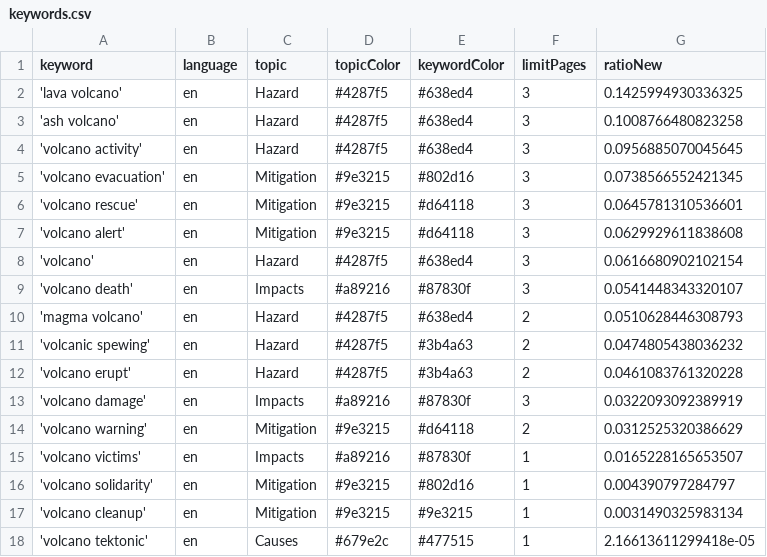
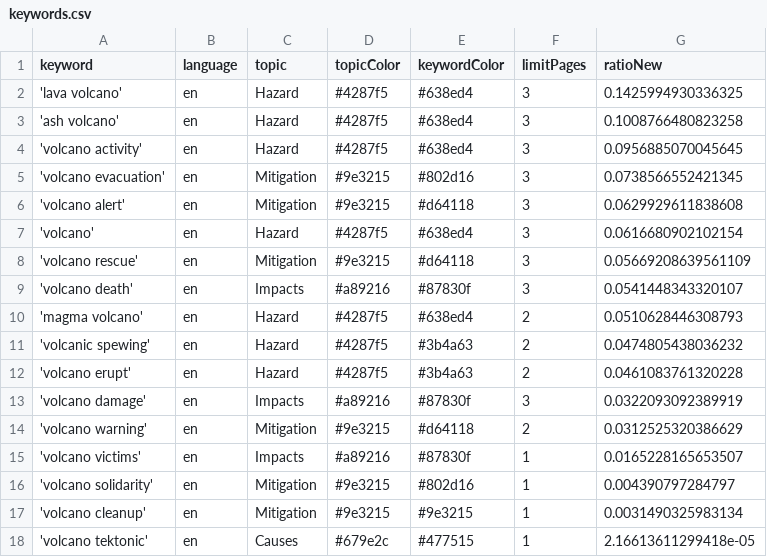
Before and after one commit to paulski99-news/volcanoIsComing, a CSV file: keywords.csv, drawn as a sheet; removed rows and columns are numbered as before the commit, all else as after; the diff names each change by its address in the sheet, - before the commit and + after, or states it on an @@ line.

Commit message:
Commit from GitHub Actions (harvest:0.0)

```diff
--- a/keywords.csv
+++ b/keywords.csv
-row 6: 'volcano rescue' | en | Mitigation | #9e3215 | #d64118 | 3 | 0.0645781310536601
+row 8: 'volcano rescue' | en | Mitigation | #9e3215 | #d64118 | 3 | 0.05669208639561109
```
